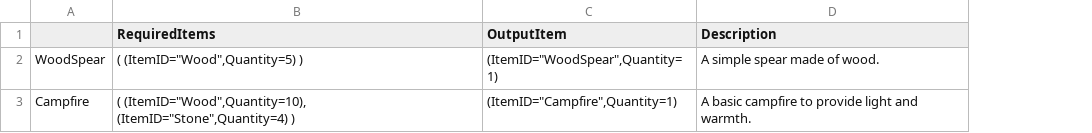
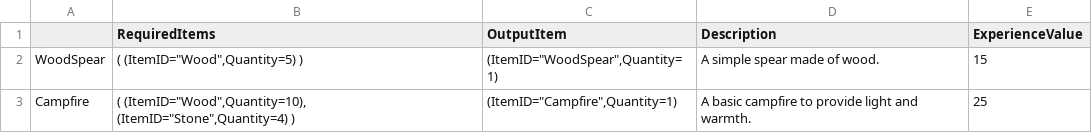
Before and after one commit to Lucifer11986/spiele, a CSV file: Content/Data/DT_CraftingRecipes.csv, drawn as a sheet; the diff names each change by its address in the sheet, - before the commit and + after, or states it on an @@ line.

```diff
--- a/Content/Data/DT_CraftingRecipes.csv
+++ b/Content/Data/DT_CraftingRecipes.csv
+column E (ExperienceValue), rows 2-3: 15 | 25
```
Also changed, not shown: 13 other files.
